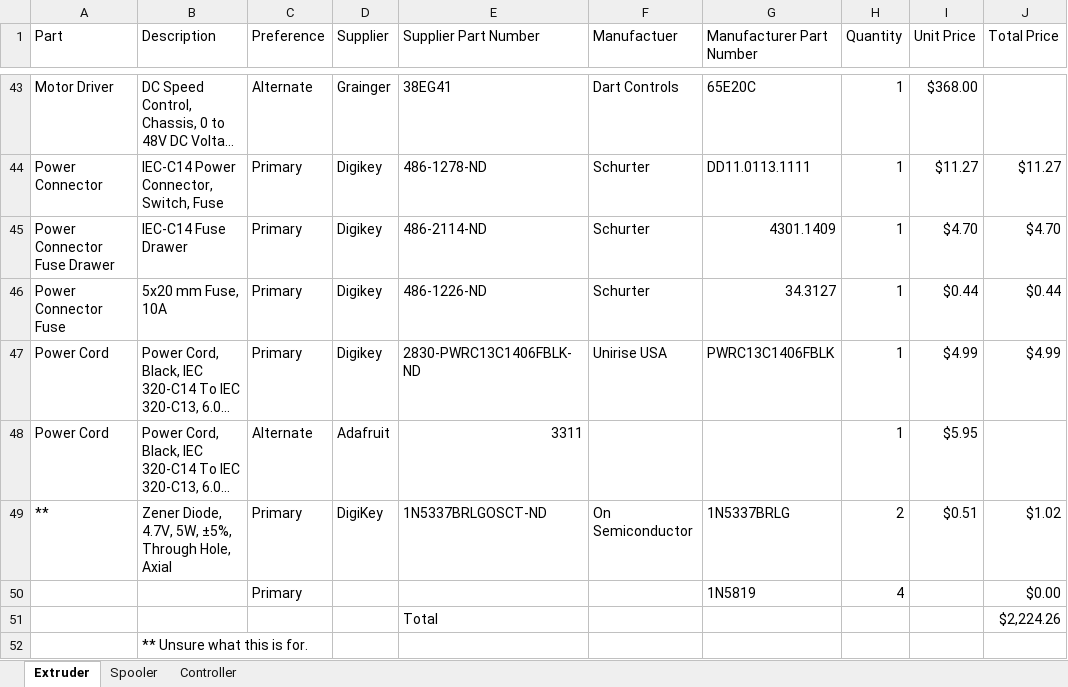
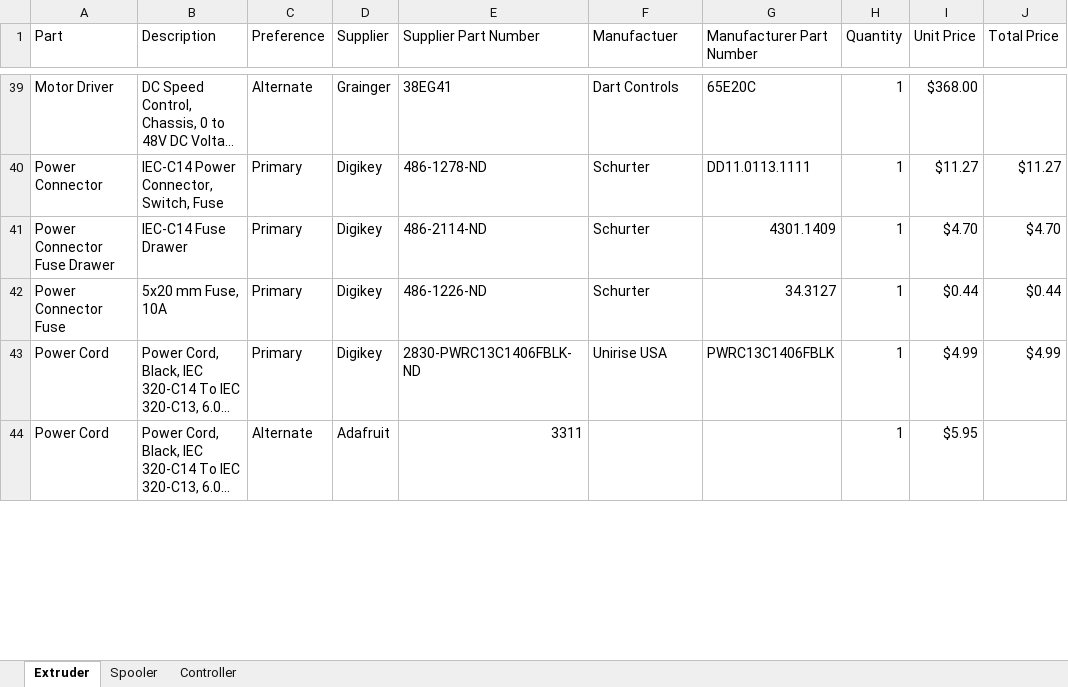
Before and after one commit to VidetteMakes/ValpoFilamentRecycler09, an Excel workbook: BOM/BOM.xlsx, sheet Extruder, drawn as a sheet; only a part is shown, gaps mark what is left out; long unchanged cells end in …; values as stored, in another font and other column widths than the file's, no borders; table styles not drawn; removed rows and columns are numbered as before the commit, all else as after; the diff covers the shown part only; the diff names each change by its address in the sheet, - before the commit and + after, or states it on an @@ line.

Commit message:
Unsure...it's been a while.

```diff
--- a/BOM/BOM.xlsx (sheet Extruder)
+++ b/BOM/BOM.xlsx (sheet Extruder)
-row 49: ** | Zener Diode, 4.7V, 5W, ±5%, Through Hole, Axial | Primary | DigiKey | 1N5337BRLGOSCT-ND | On Semiconductor | 1N5337BRLG | 2 | $0.51 | $1.02
-row 50:  |  | Primary |  |  |  | 1N5819 | 4 |  | $0.00
-row 51:  |  |  |  | Total |  |  |  |  | $2,224.26
-row 52:  | ** Unsure what this is for.
```
Also changed, not shown: 2 added rows, 5 removed rows and 11 edited cells elsewhere in this sheet, sheet Spooler.
